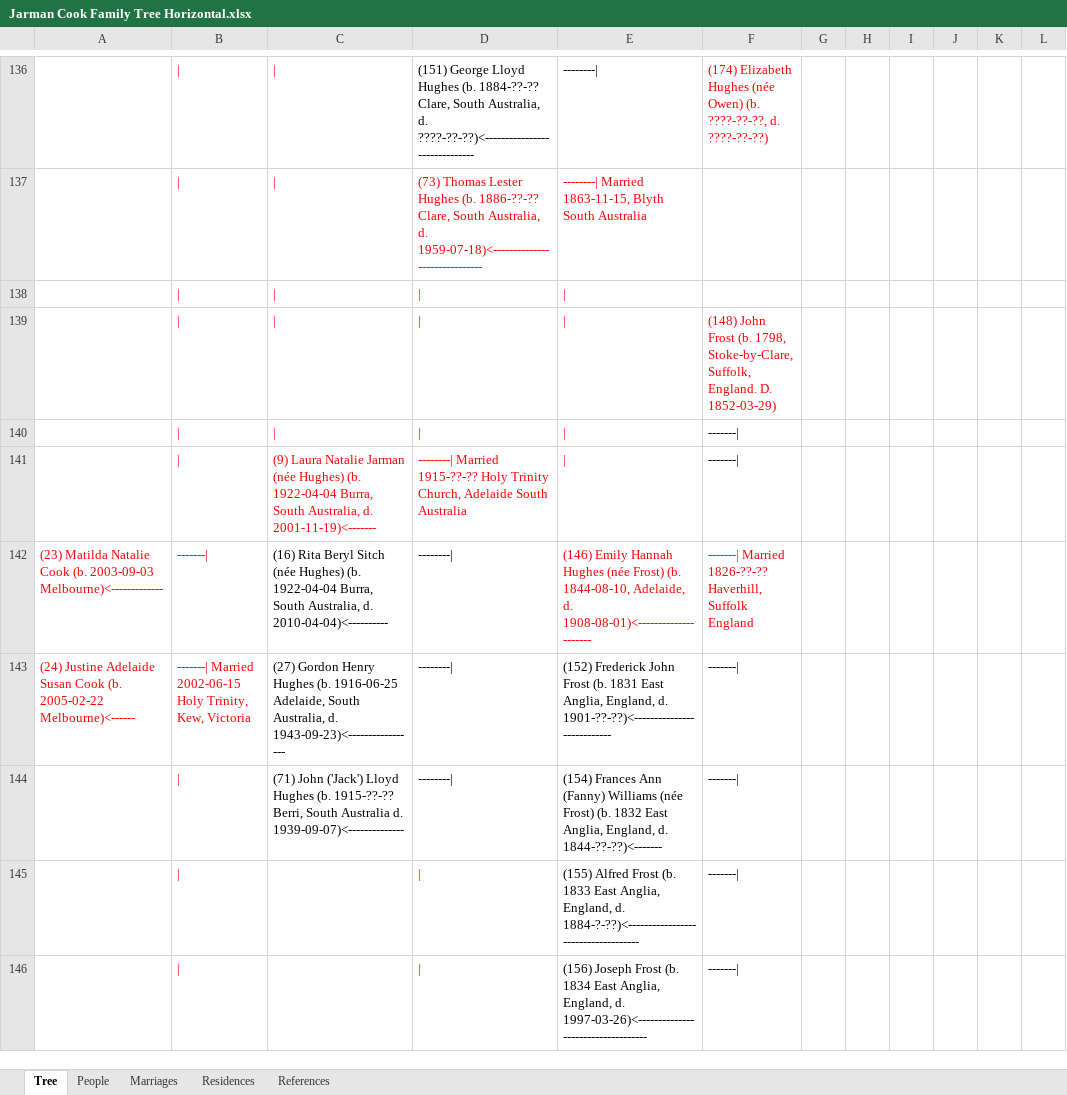
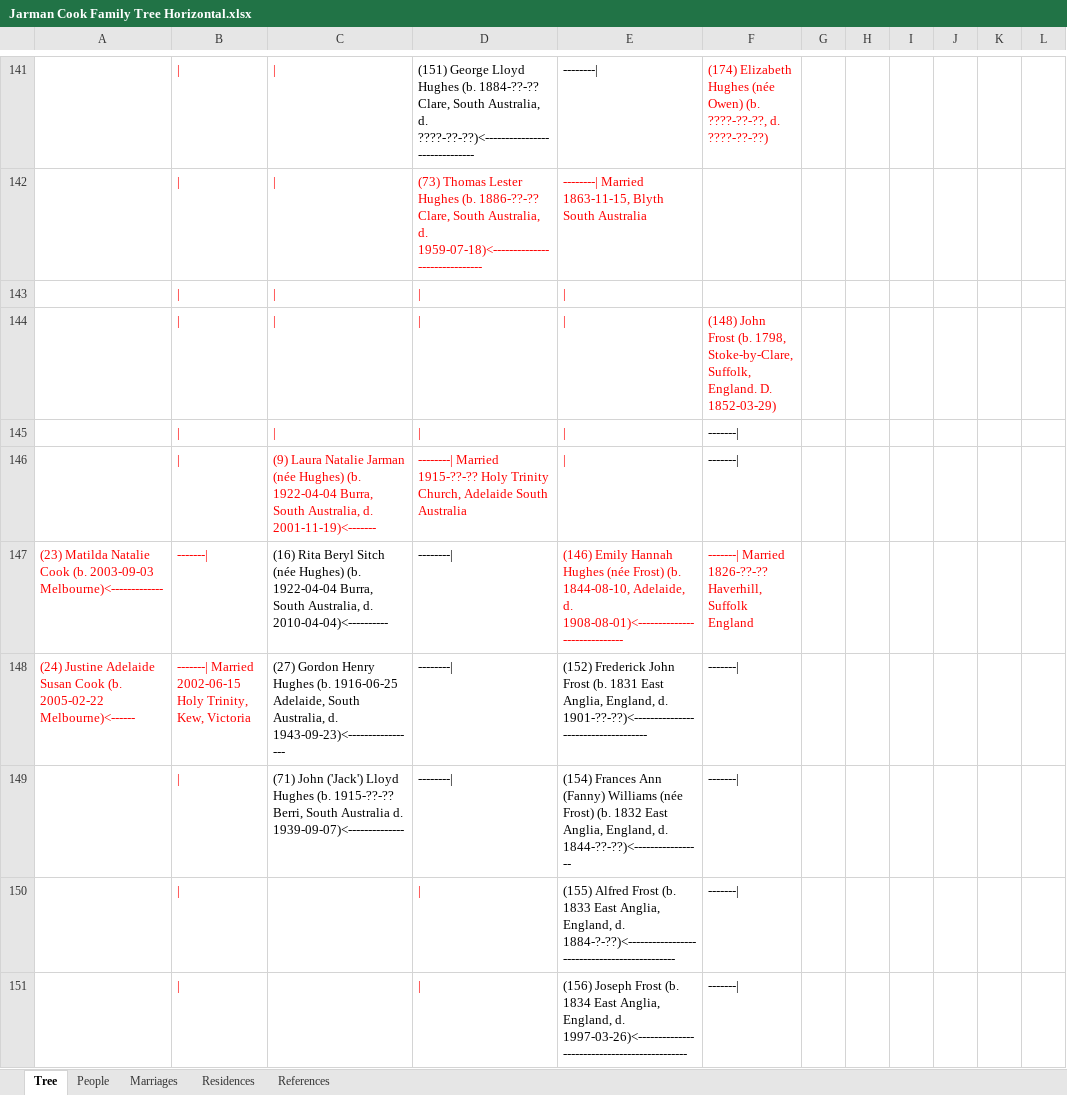
Before and after one commit to risingfast/ancestry, an Excel workbook: Jarman Cook Family Tree Horizontal.xlsx, sheet Tree, drawn as a sheet; only a part is shown, gaps mark what is left out; values as stored, in another font and other column widths than the file's, no borders; addresses are those after the commit; the diff covers the shown part only; the diff names each change by its address in the sheet, - before the commit and + after, or states it on an @@ line.

```diff
--- a/Jarman Cook Family Tree Horizontal.xlsx (sheet Tree)
+++ b/Jarman Cook Family Tree Horizontal.xlsx (sheet Tree)
-E147: …Adelaide, d. 1908-08-01)<---------------------
+E147: …Adelaide, d. 1908-08-01)<-----------------------------
-E148: …England, d. 1901-??-??)<---------------------------
+E148: …England, d. 1901-??-??)<------------------------------------
-E149: …England, d. 1844-??-??)<-------
+E149: …England, d. 1844-??-??)<-----------------
-E150: …England, d. 1884-?-??)<------------------------------------
+E150: …England, d. 1884-?-??)<---------------------------------------------
-E151: …England, d. 1997-03-26)<-----------------------------------
+E151: …England, d. 1997-03-26)<---------------------------------------------
```
Also changed, not shown: 7 added rows, 40 edited cells and cell formats elsewhere in this sheet, sheet People, sheet References, sheet Marriages, sheet Residences, 10 other files.
